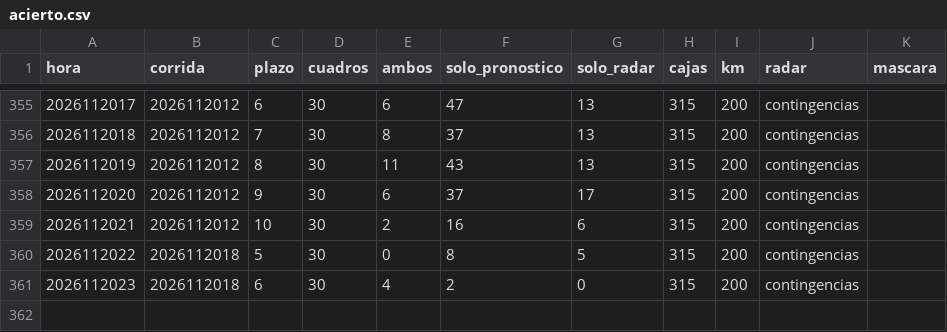
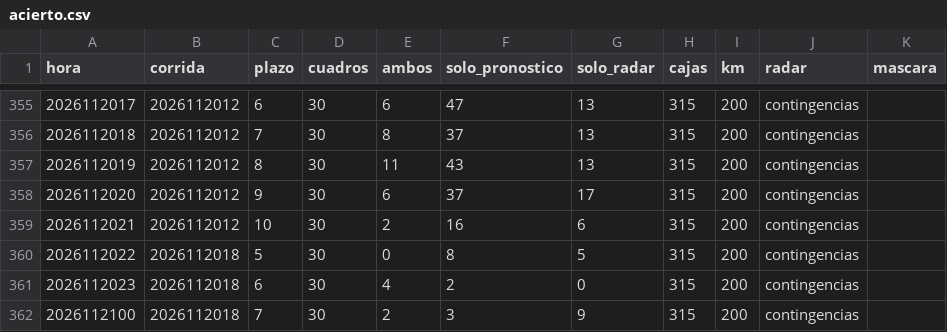
Before and after one commit to valedominguezl/radar-mendoza-pronostico, a CSV file: acierto.csv, drawn as a sheet; only a part is shown, gaps mark what is left out; the diff names each change by its address in the sheet, - before the commit and + after, or states it on an @@ line.

```diff
--- a/acierto.csv
+++ b/acierto.csv
+row 362: 2026112100 | 2026112018 | 7 | 30 | 2 | 3 | 9 | 315 | 200 | contingencias
```
